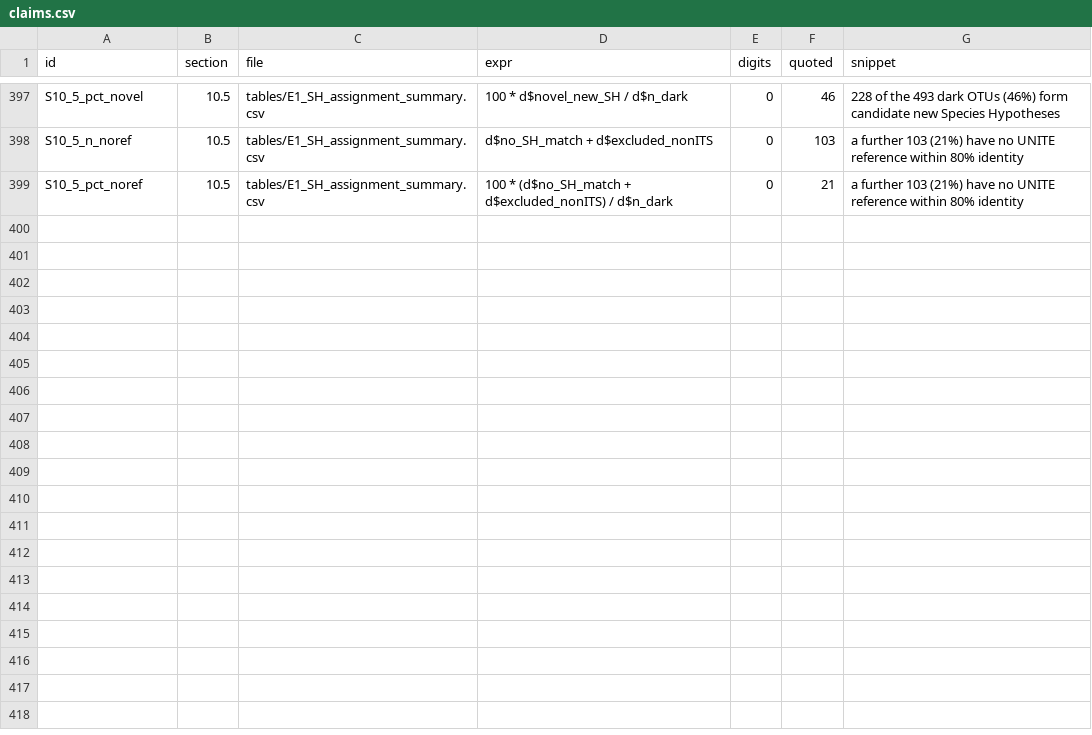
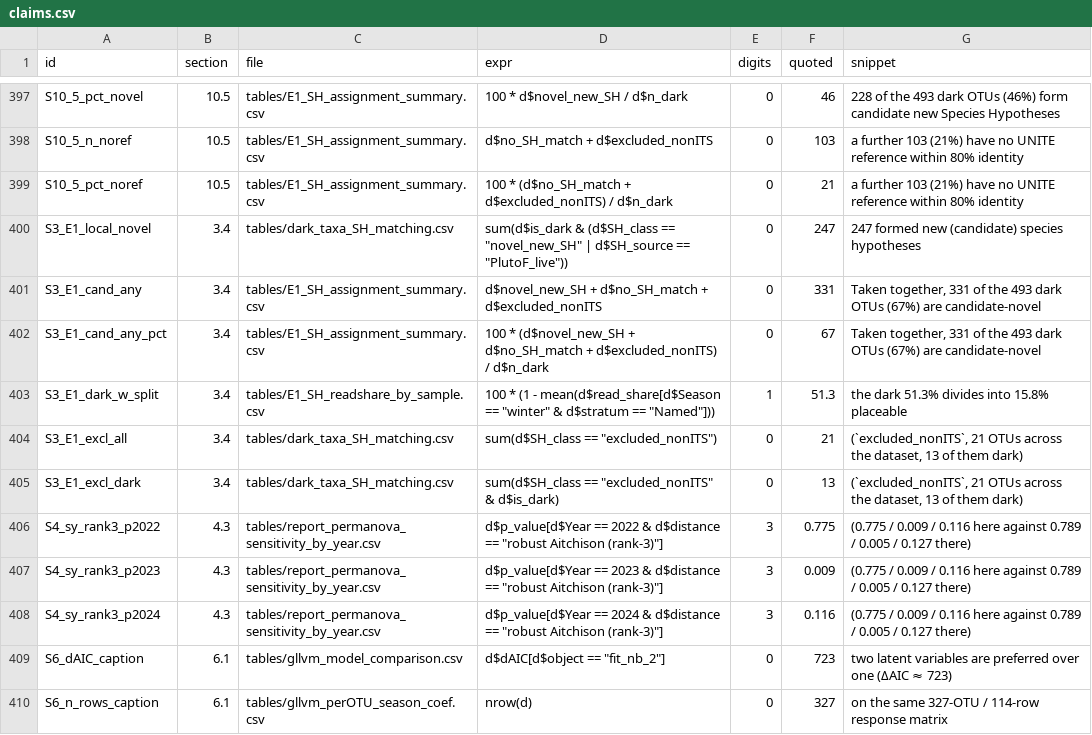
Before and after one commit to Ssangulo/Ptarmigan_fungi, a CSV file: repro/claims.csv, drawn as a sheet; only a part is shown, gaps mark what is left out; the diff covers the shown part only; the diff names each change by its address in the sheet, - before the commit and + after, or states it on an @@ line.

Commit message:
repro: strict number sweep (registry-only verification), 21 more registry claims

```diff
--- a/repro/claims.csv
+++ b/repro/claims.csv
+row 400: S3_E1_local_novel | 3.4 | tables/dark_taxa_SH_matching.csv | sum(d$is_dark & (d$SH_class == "novel_new_SH" | d$SH_source == "PlutoF_live")) | 0 | 247 | 247 formed new (candidate) species hypotheses
+row 401: S3_E1_cand_any | 3.4 | tables/E1_SH_assignment_summary.csv | d$novel_new_SH + d$no_SH_match + d$excluded_nonITS | 0 | 331 | Taken together, 331 of the 493 dark OTUs (67%) are candidate-novel
+row 402: S3_E1_cand_any_pct | 3.4 | tables/E1_SH_assignment_summary.csv | 100 * (d$novel_new_SH + d$no_SH_match + d$excluded_nonITS) / d$n_dark | 0 | 67 | Taken together, 331 of the 493 dark OTUs (67%) are candidate-novel
+row 403: S3_E1_dark_w_split | 3.4 | tables/E1_SH_readshare_by_sample.csv | 100 * (1 - mean(d$read_share[d$Season == "winter" & d$stratum == "Named"])) | 1 | 51.3 | the dark 51.3% divides into 15.8% placeable
+row 404: S3_E1_excl_all | 3.4 | tables/dark_taxa_SH_matching.csv | sum(d$SH_class == "excluded_nonITS") | 0 | 21 | (`excluded_nonITS`, 21 OTUs across the dataset, 13 of them dark)
+row 405: S3_E1_excl_dark | 3.4 | tables/dark_taxa_SH_matching.csv | sum(d$SH_class == "excluded_nonITS" & d$is_dark) | 0 | 13 | (`excluded_nonITS`, 21 OTUs across the dataset, 13 of them dark)
+row 406: S4_sy_rank3_p2022 | 4.3 | tables/report_permanova_sensitivity_by_year.csv | d$p_value[d$Year == 2022 & d$distance == "robust Aitchison (rank-3)"] | 3 | 0.775 | (0.775 / 0.009 / 0.116 here against 0.789 / 0.005 / 0.127 there)
+row 407: S4_sy_rank3_p2023 | 4.3 | tables/report_permanova_sensitivity_by_year.csv | d$p_value[d$Year == 2023 & d$distance == "robust Aitchison (rank-3)"] | 3 | 0.009 | (0.775 / 0.009 / 0.116 here against 0.789 / 0.005 / 0.127 there)
+row 408: S4_sy_rank3_p2024 | 4.3 | tables/report_permanova_sensitivity_by_year.csv | d$p_value[d$Year == 2024 & d$distance == "robust Aitchison (rank-3)"] | 3 | 0.116 | (0.775 / 0.009 / 0.116 here against 0.789 / 0.005 / 0.127 there)
+row 409: S6_dAIC_caption | 6.1 | tables/gllvm_model_comparison.csv | d$dAIC[d$object == "fit_nb_2"] | 0 | 723 | two latent variables are preferred over one (ΔAIC ≈ 723)
+row 410: S6_n_rows_caption | 6.1 | tables/gllvm_perOTU_season_coef.csv | nrow(d) | 0 | 327 | on the same 327-OTU / 114-row response matrix
```
Also changed, not shown: 11 added rows elsewhere in this file, 3 other files.
